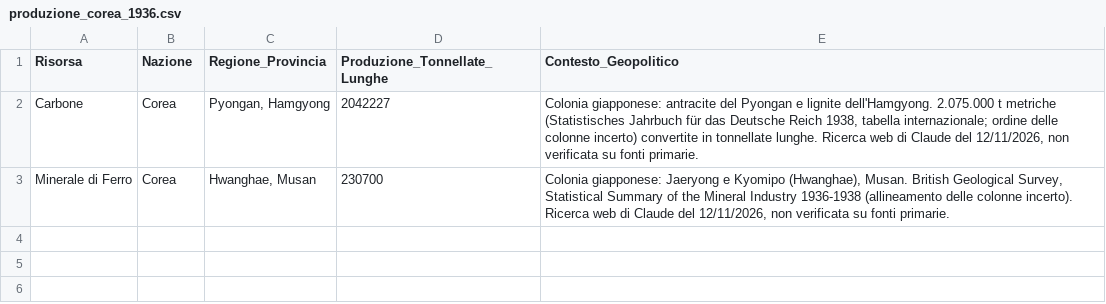
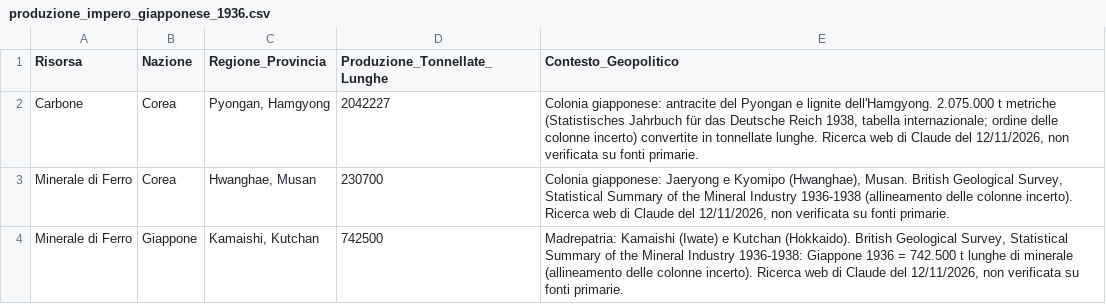
Before and after one commit to ilmiolocaleconme-cpu/grandstrategywwii, a CSV file: data/resources/produzione_impero_giapponese_1936.csv (was data/resources/produzione_corea_1936.csv), drawn as a sheet; the diff names each change by its address in the sheet, - before the commit and + after, or states it on an @@ line.

```diff
--- a/data/resources/produzione_corea_1936.csv
+++ b/data/resources/produzione_impero_giapponese_1936.csv
+row 4: Minerale di Ferro | Giappone | Kamaishi, Kutchan | 742500 | Madrepatria: Kamaishi (Iwate) e Kutchan (Hokkaido). British Geological Survey, Statistical Summary of the Mineral Industry 1936-1938: Giappone 1936 = 742.500 t lunghe di minerale (allineamento delle colonne incerto). Ricerca web di Claude del 12/11/2026, non verificata su fonti primarie.
```
Also changed, not shown: data/resources/location_provinces.csv, data/resources/place_provinces.csv, 14 other files.
